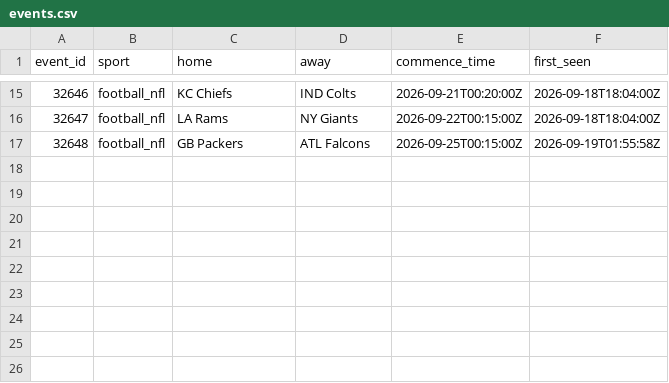
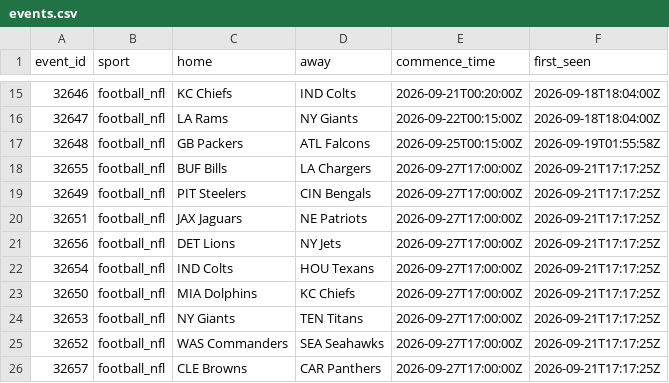
Before and after one commit to zilverest/prop-lab, a CSV file: data/events.csv, drawn as a sheet; only a part is shown, gaps mark what is left out; the diff names each change by its address in the sheet, - before the commit and + after, or states it on an @@ line.

```diff
--- a/data/events.csv
+++ b/data/events.csv
+row 18: 32655 | football_nfl | BUF Bills | LA Chargers | 2026-09-27T17:00:00Z | 2026-09-21T17:17:25Z
+row 19: 32649 | football_nfl | PIT Steelers | CIN Bengals | 2026-09-27T17:00:00Z | 2026-09-21T17:17:25Z
+row 20: 32651 | football_nfl | JAX Jaguars | NE Patriots | 2026-09-27T17:00:00Z | 2026-09-21T17:17:25Z
+row 21: 32656 | football_nfl | DET Lions | NY Jets | 2026-09-27T17:00:00Z | 2026-09-21T17:17:25Z
+row 22: 32654 | football_nfl | IND Colts | HOU Texans | 2026-09-27T17:00:00Z | 2026-09-21T17:17:25Z
+row 23: 32650 | football_nfl | MIA Dolphins | KC Chiefs | 2026-09-27T17:00:00Z | 2026-09-21T17:17:25Z
+row 24: 32653 | football_nfl | NY Giants | TEN Titans | 2026-09-27T17:00:00Z | 2026-09-21T17:17:25Z
+row 25: 32652 | football_nfl | WAS Commanders | SEA Seahawks | 2026-09-27T17:00:00Z | 2026-09-21T17:17:25Z
+row 26: 32657 | football_nfl | CLE Browns | CAR Panthers | 2026-09-27T17:00:00Z | 2026-09-21T17:17:25Z
```
Also changed, not shown: data/candidates.csv, data/sgp.csv, 4 other files.
